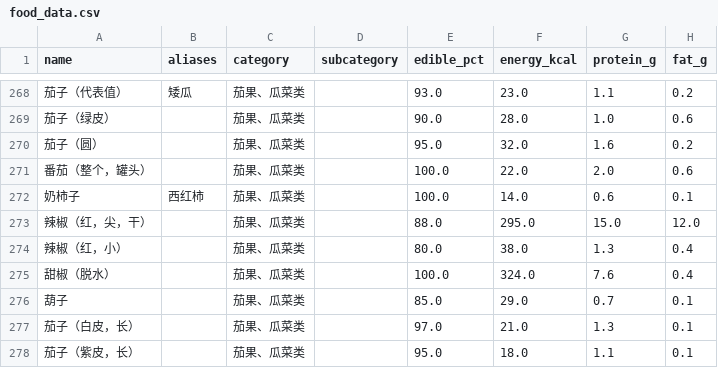
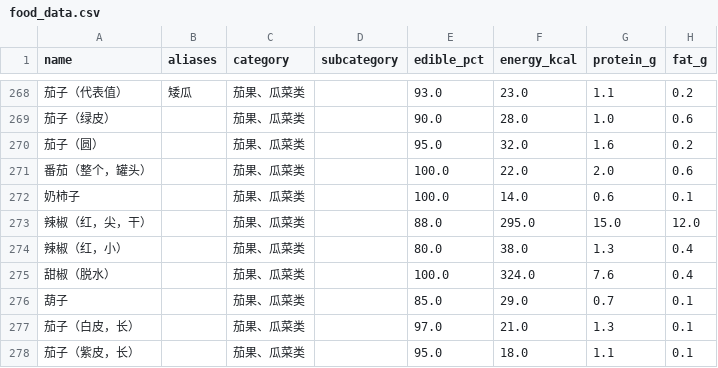
Before and after one commit to ayeyouok/CKDNutri-nutrition-mcp, a CSV file: src/CKDNutri_nutrition_mcp/data/food_data.csv, drawn as a sheet; only a part is shown, gaps mark what is left out; the diff names each change by its address in the sheet, - before the commit and + after, or states it on an @@ line.

```diff
--- a/src/CKDNutri_nutrition_mcp/data/food_data.csv
+++ b/src/CKDNutri_nutrition_mcp/data/food_data.csv
-B272 (aliases): 西红柿
+B272 (aliases): (empty)
```
Also changed, not shown: 1 other file.
